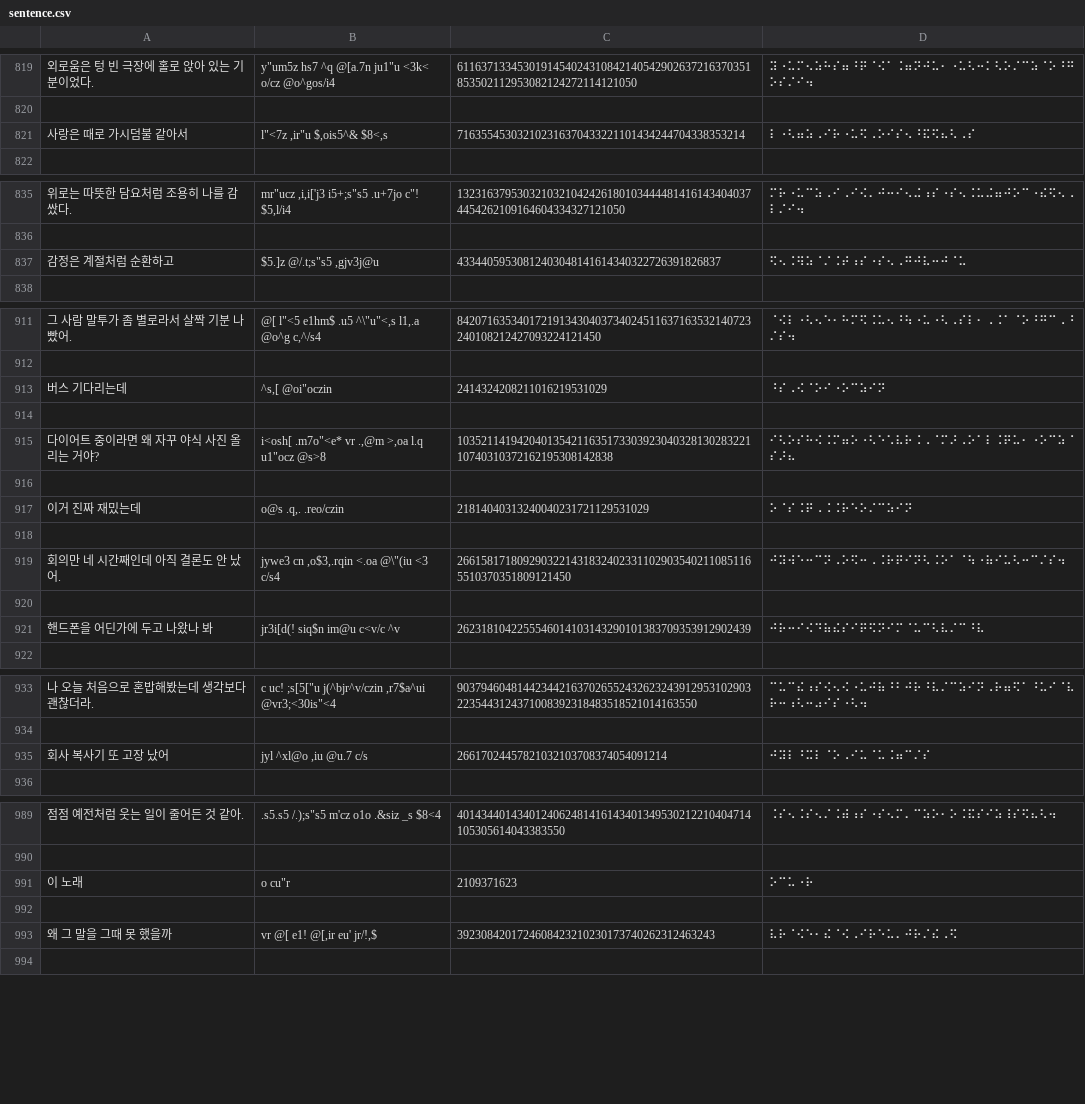
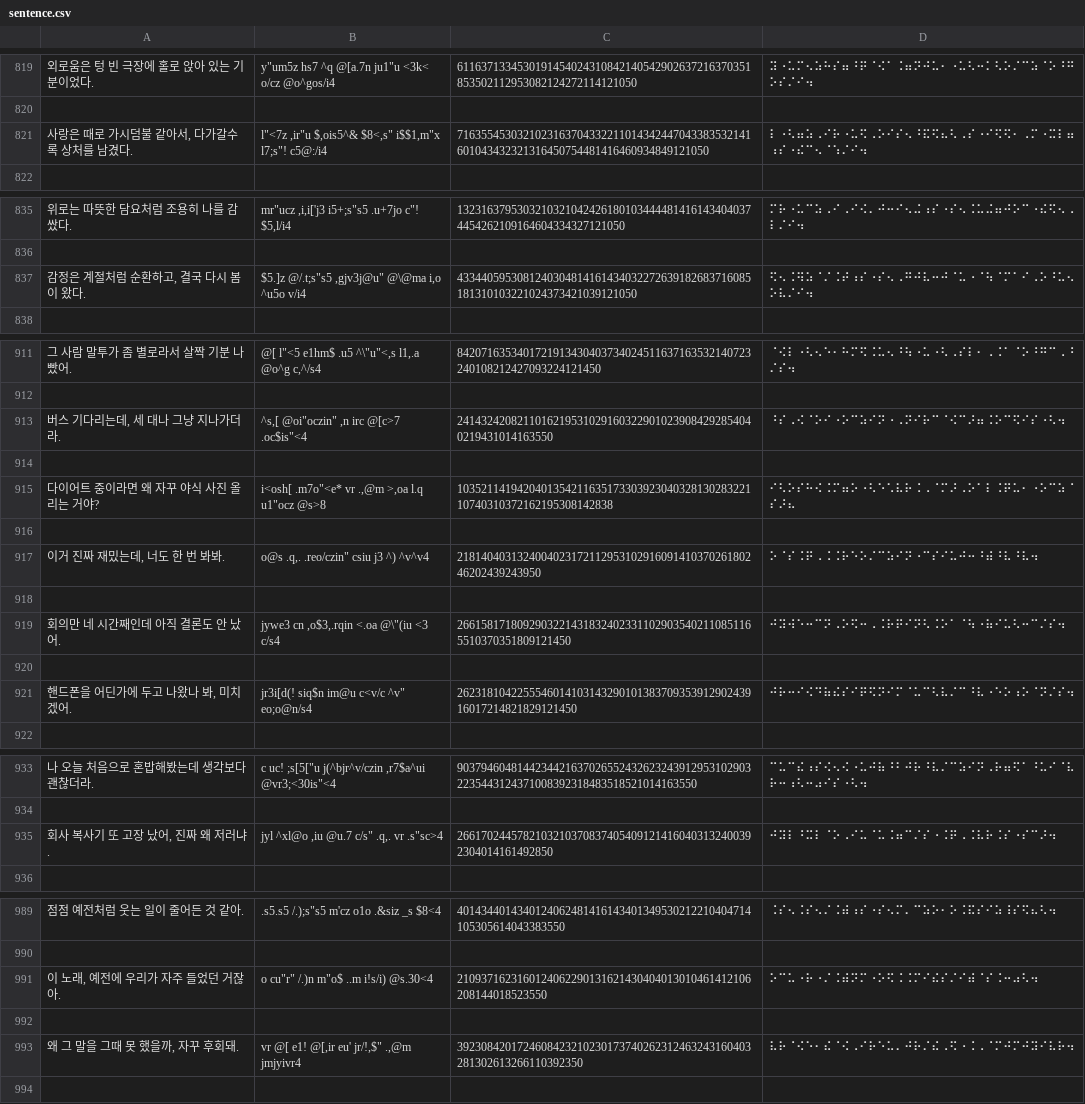
Before and after one commit to thelightway24/braillify, a CSV file: test_cases/sentence.csv, drawn as a sheet; only a part is shown, gaps mark what is left out; removed rows and columns are numbered as before the commit, all else as after; the diff covers the shown part only; the diff names each change by its address in the sheet, - before the commit and + after, or states it on an @@ line.

```diff
--- a/test_cases/sentence.csv
+++ b/test_cases/sentence.csv
-row 821: 사랑은 때로 가시덤불 같아서 | l"<7z ,ir"u $,ois5^& $8<,s | 716355453032102316370433221101434244704338353214 | ⠇⠐⠣⠶⠵⠠⠊⠗⠐⠥⠫⠠⠕⠊⠎⠢⠘⠯⠫⠦⠣⠠⠎
+row 821: 사랑은 때로 가시덤불 같아서, 다가갈수록 상처를 남겼다. | l"<7z ,ir"u $,ois5^& $8<,s" i$$1,m"x l7;s"! c5@:/i4 | 7163554530321023163704332211014342447043383532141601043432321316450754481416460934849121050 | ⠇⠐⠣⠶⠵⠠⠊⠗⠐⠥⠫⠠⠕⠊⠎⠢⠘⠯⠫⠦⠣⠠⠎⠐⠊⠫⠫⠂⠠⠍⠐⠭⠇⠶⠰⠎⠐⠮⠉⠢⠈⠱⠌⠊⠲
-row 837: 감정은 계절처럼 순환하고 | $5.]z @/.t;s"s5 ,gjv3j@u | 43344059530812403048141614340322726391826837 | ⠫⠢⠨⠻⠵⠈⠌⠨⠞⠰⠎⠐⠎⠢⠠⠛⠚⠧⠒⠚⠈⠥
+row 837: 감정은 계절처럼 순환하고, 결국 다시 봄이 왔다. | $5.]z @/.t;s"s5 ,gjv3j@u" @\@ma i,o ^u5o v/i4 | 4334405953081240304814161434032272639182683716085181310103221024373421039121050 | ⠫⠢⠨⠻⠵⠈⠌⠨⠞⠰⠎⠐⠎⠢⠠⠛⠚⠧⠒⠚⠈⠥⠐⠈⠳⠈⠍⠁⠊⠠⠕⠘⠥⠢⠕⠧⠌⠊⠲
-row 913: 버스 기다리는데 | ^s,[ @oi"oczin | 2414324208211016219531029 | ⠘⠎⠠⠪⠈⠕⠊⠐⠕⠉⠵⠊⠝
+row 913: 버스 기다리는데, 세 대나 그냥 지나가더라. | ^s,[ @oi"oczin" ,n irc @[c>7 .oc$is"<4 | 24143242082110162195310291603229010239084292854040219431014163550 | ⠘⠎⠠⠪⠈⠕⠊⠐⠕⠉⠵⠊⠝⠐⠠⠝⠊⠗⠉⠈⠪⠉⠜⠶⠨⠕⠉⠫⠊⠎⠐⠣⠲
-row 917: 이거 진짜 재밌는데 | o@s .q,. .reo/czin | 21814040313240040231721129531029 | ⠕⠈⠎⠨⠟⠠⠨⠨⠗⠑⠕⠌⠉⠵⠊⠝
+row 917: 이거 진짜 재밌는데, 너도 한 번 봐봐. | o@s .q,. .reo/czin" csiu j3 ^) ^v^v4 | 218140403132400402317211295310291609141037026180246202439243950 | ⠕⠈⠎⠨⠟⠠⠨⠨⠗⠑⠕⠌⠉⠵⠊⠝⠐⠉⠎⠊⠥⠚⠒⠘⠾⠘⠧⠘⠧⠲
-row 921: 핸드폰을 어딘가에 두고 나왔나 봐 | jr3i[d(! siq$n im@u c<v/c ^v | 2623181042255546014103143290101383709353912902439 | ⠚⠗⠒⠊⠪⠙⠷⠮⠎⠊⠟⠫⠝⠊⠍⠈⠥⠉⠣⠧⠌⠉⠘⠧
+row 921: 핸드폰을 어딘가에 두고 나왔나 봐, 미치겠어. | jr3i[d(! siq$n im@u c<v/c ^v" eo;o@n/s4 | 262318104225554601410314329010138370935391290243916017214821829121450 | ⠚⠗⠒⠊⠪⠙⠷⠮⠎⠊⠟⠫⠝⠊⠍⠈⠥⠉⠣⠧⠌⠉⠘⠧⠐⠑⠕⠰⠕⠈⠝⠌⠎⠲
-row 935: 회사 복사기 또 고장 났어 | jyl ^xl@o ,iu @u.7 c/s | 26617024457821032103708374054091214 | ⠚⠽⠇⠘⠭⠇⠈⠕⠠⠊⠥⠈⠥⠨⠶⠉⠌⠎
+row 935: 회사 복사기 또 고장 났어, 진짜 왜 저러냐. | jyl ^xl@o ,iu @u.7 c/s" .q,. vr .s"sc>4 | 26617024457821032103708374054091214160403132400392304014161492850 | ⠚⠽⠇⠘⠭⠇⠈⠕⠠⠊⠥⠈⠥⠨⠶⠉⠌⠎⠐⠨⠟⠠⠨⠧⠗⠨⠎⠐⠎⠉⠜⠲
-row 991: 이 노래 | o cu"r | 2109371623 | ⠕⠉⠥⠐⠗
+row 991: 이 노래, 예전에 우리가 자주 들었던 거잖아. | o cu"r" /.)n m"o$ ..m i!s/i) @s.30<4 | 2109371623160124062290131621430404013010461412106208144018523550 | ⠕⠉⠥⠐⠗⠐⠌⠨⠾⠝⠍⠐⠕⠫⠨⠨⠍⠊⠮⠎⠌⠊⠾⠈⠎⠨⠒⠴⠣⠲
-row 993: 왜 그 말을 그때 못 했을까 | vr @[ e1! @[,ir eu' jr/!,$ | 3923084201724608423210230173740262312463243 | ⠧⠗⠈⠪⠑⠂⠮⠈⠪⠠⠊⠗⠑⠥⠄⠚⠗⠌⠮⠠⠫
+row 993: 왜 그 말을 그때 못 했을까, 자꾸 후회돼. | vr @[ e1! @[,ir eu' jr/!,$" .,@m jmjyivr4 | 3923084201724608423210230173740262312463243160403281302613266110392350 | ⠧⠗⠈⠪⠑⠂⠮⠈⠪⠠⠊⠗⠑⠥⠄⠚⠗⠌⠮⠠⠫⠐⠨⠠⠈⠍⠚⠍⠚⠽⠊⠧⠗⠲
```
Also changed, not shown: 3 added rows, 3 removed rows and 4 edited cells elsewhere in this file, test_cases/rule_10.csv, test_cases/rule_43_b1.csv, 6 other files.
